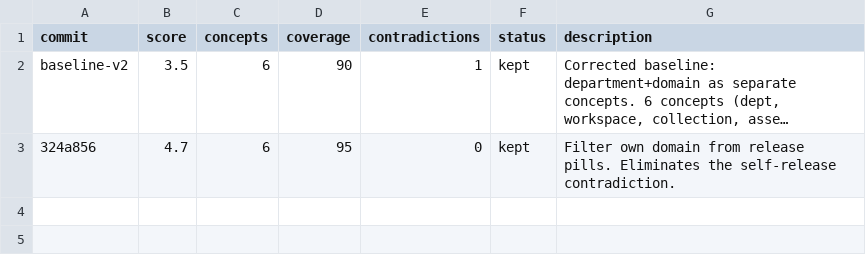
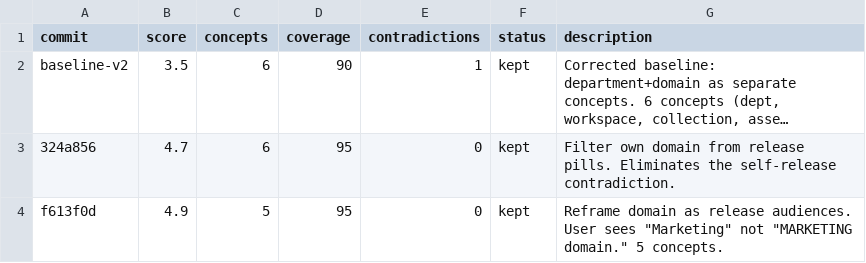
Before and after one commit to ivvvvvvvvvaaaan/Upside-Down, a TSV file: results.tsv, drawn as a sheet; long unchanged cells end in …; the diff names each change by its address in the sheet, - before the commit and + after, or states it on an @@ line.

Commit message:
experiment 2: reframe domain as release audiences -- reduce to 5 user-facing concepts

```diff
--- a/results.tsv
+++ b/results.tsv
+row 4: f613f0d | 4.9 | 5 | 95 | 0 | kept | Reframe domain as release audiences. User sees "Marketing" not "MARKETING domain." 5 concepts.
```
Also changed, not shown: 1 other file.
